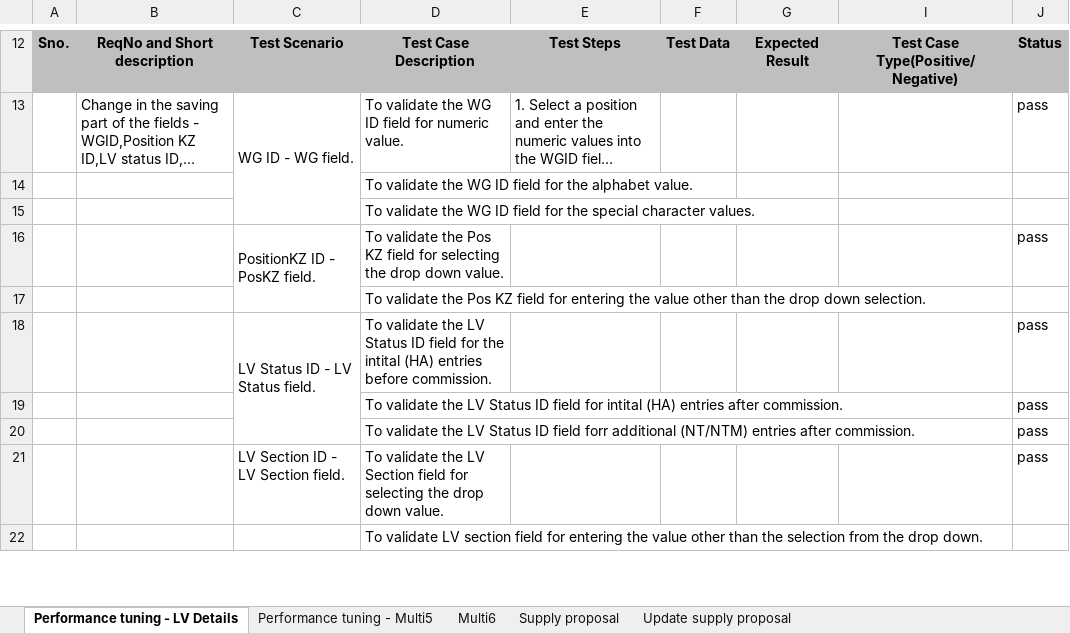
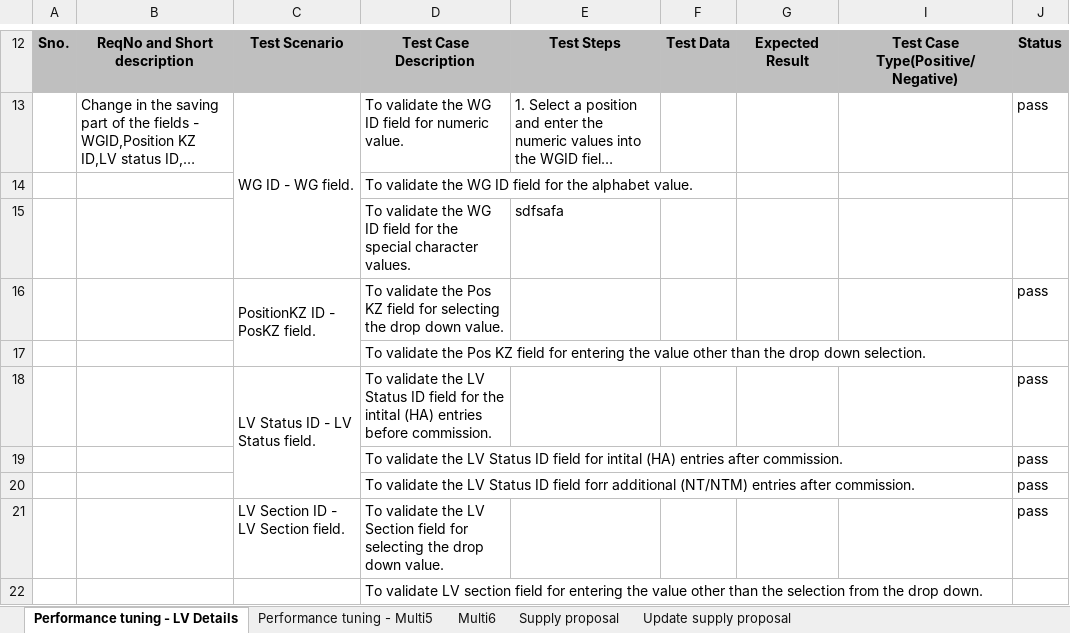
Before and after one commit to SolutionToGo/OTTOPro, an Excel workbook: trunk/03_Testing/QA_Testing/TestCases_310320.xlsx, sheet Performance tuning - LV Details, drawn as a sheet; only a part is shown, gaps mark what is left out; long unchanged cells end in …; values as stored, in another font and other column widths than the file's, no borders; the diff names each change by its address in the sheet, - before the commit and + after, or states it on an @@ line.

Commit message:
Submitting test file

```diff
--- a/trunk/03_Testing/QA_Testing/TestCases_310320.xlsx (sheet Performance tuning - LV Details)
+++ b/trunk/03_Testing/QA_Testing/TestCases_310320.xlsx (sheet Performance tuning - LV Details)
-E15: (empty)
+E15: sdfsafa
```
